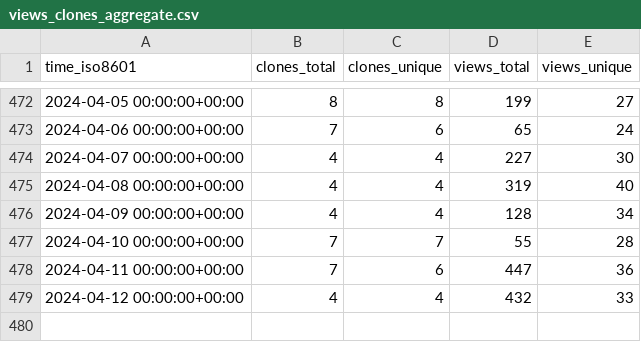
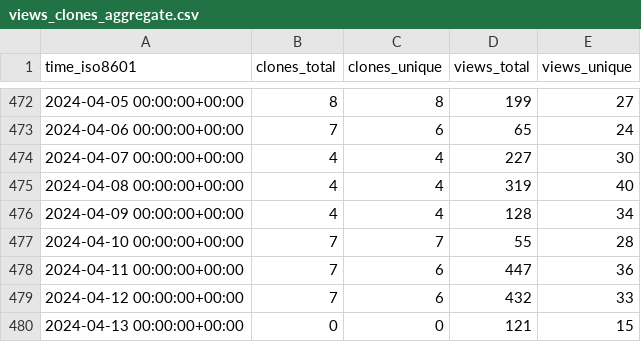
Before and after one commit to Unity-Technologies/ECS-Network-Racing-Sample, a CSV file: Unity-Technologies/ECS-Network-Racing-Sample/ghrs-data/views_clones_aggregate.csv, drawn as a sheet; only a part is shown, gaps mark what is left out.

```diff
--- a/Unity-Technologies/ECS-Network-Racing-Sample/ghrs-data/views_clones_aggregate.csv
+++ b/Unity-Technologies/ECS-Network-Racing-Sample/ghrs-data/views_clones_aggregate.csv
@@ -478,2 +478,3 @@ time_iso8601,clones_total,clones_unique,views_total,views_unique
 2024-04-11 00:00:00+00:00,7,6,447,36
-2024-04-12 00:00:00+00:00,4,4,432,33
+2024-04-12 00:00:00+00:00,7,6,432,33
+2024-04-13 00:00:00+00:00,0,0,121,15
```
Also changed, not shown: 1 other file.
